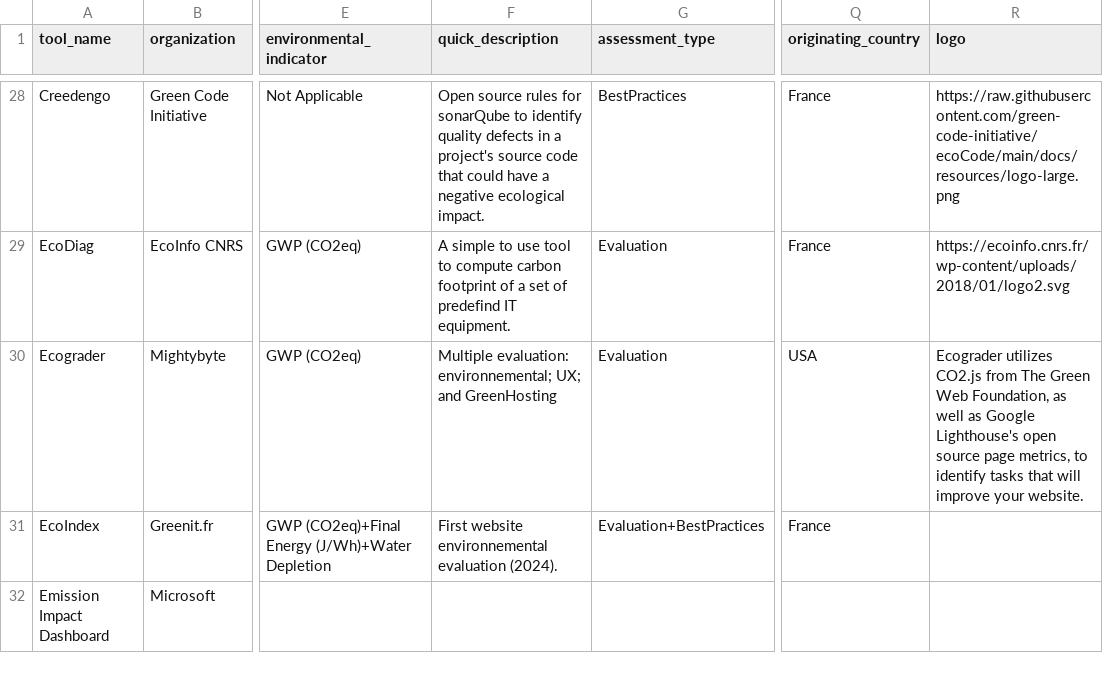
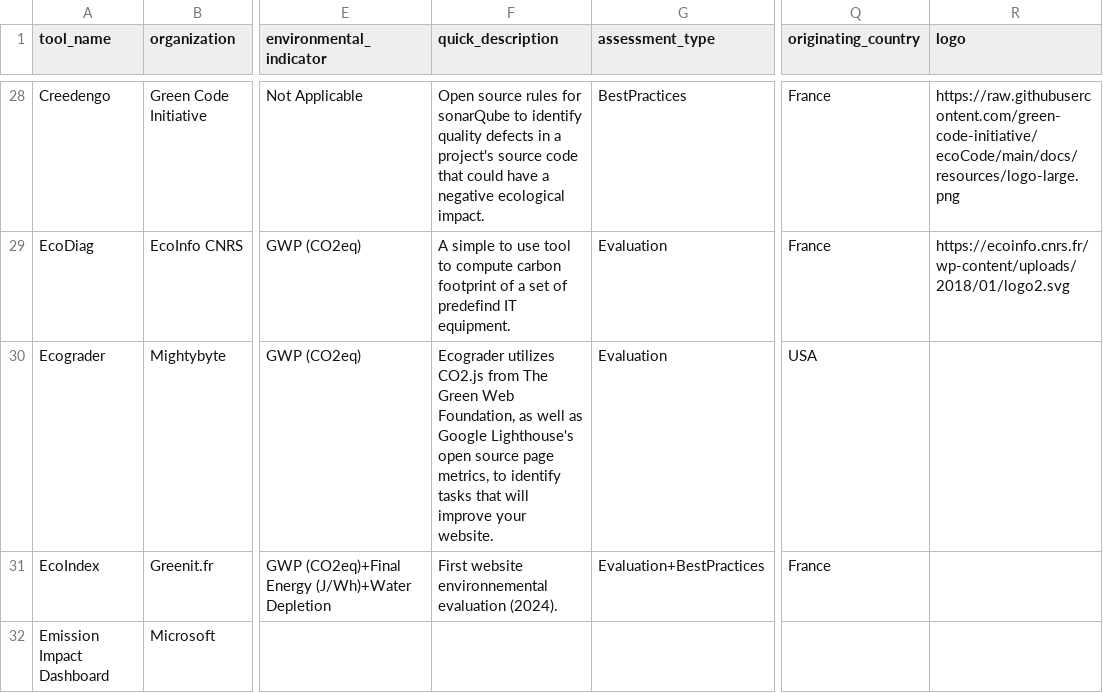
Before and after one commit to olebrussels/boavizta-ict-sust-tools-fork, a CSV file: ictst/data/tools.csv, drawn as a sheet; only a part is shown, gaps mark what is left out; the diff names each change by its address in the sheet, - before the commit and + after, or states it on an @@ line.

Commit message:
Ecograder : update descrition ----
Contribution from:

User name : François Moriamez
Email : fmoriamez@yahoo.com

```diff
--- a/ictst/data/tools.csv
+++ b/ictst/data/tools.csv
-F30 (quick_description): Multiple evaluation: environnemental; UX; and GreenHosting
+F30 (quick_description): Ecograder utilizes CO2.js from The Green Web Foundation, as well as Google Lighthouse's open source page metrics, to identify tasks that will improve your website.
-R30 (logo): Ecograder utilizes CO2.js from The Green Web Foundation, as well as Google Lighthouse's open source page metrics, to identify tasks that will improve your website.
+R30 (logo): (empty)
```
